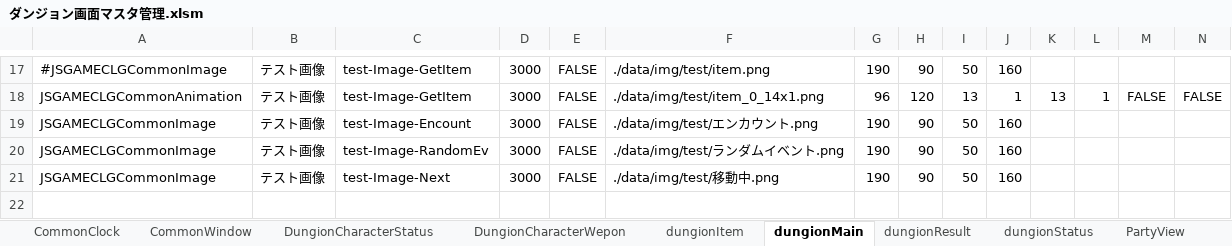
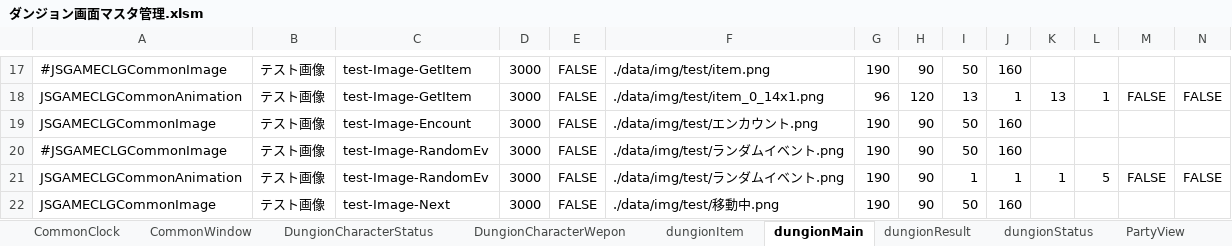
Before and after one commit to javel555/JSTOHO, an Excel workbook: master/disp/dungion/ダンジョン画面マスタ管理.xlsm, sheet dungionMain, drawn as a sheet; only a part is shown, gaps mark what is left out; values as stored, in another font and other column widths than the file's, no borders; rows hold the shown columns only; the diff names each change by its address in the sheet, - before the commit and + after, or states it on an @@ line.

Commit message:
ランダムイベント演出暫定実装

```diff
--- a/master/disp/dungion/ダンジョン画面マスタ管理.xlsm (sheet dungionMain)
+++ b/master/disp/dungion/ダンジョン画面マスタ管理.xlsm (sheet dungionMain)
-A20: JSGAMECLGCommonImage
+A20: #JSGAMECLGCommonImage
+row 21: JSGAMECLGCommonAnimation | テスト画像 | test-Image-RandomEv | 3000 | FALSE | ./data/img/test/ランダムイベント.png | 190 | 90 | 1 | 1 | 1 | 5 | FALSE | FALSE
```
Also changed, not shown: sheet dungionResult, 9 other files.
